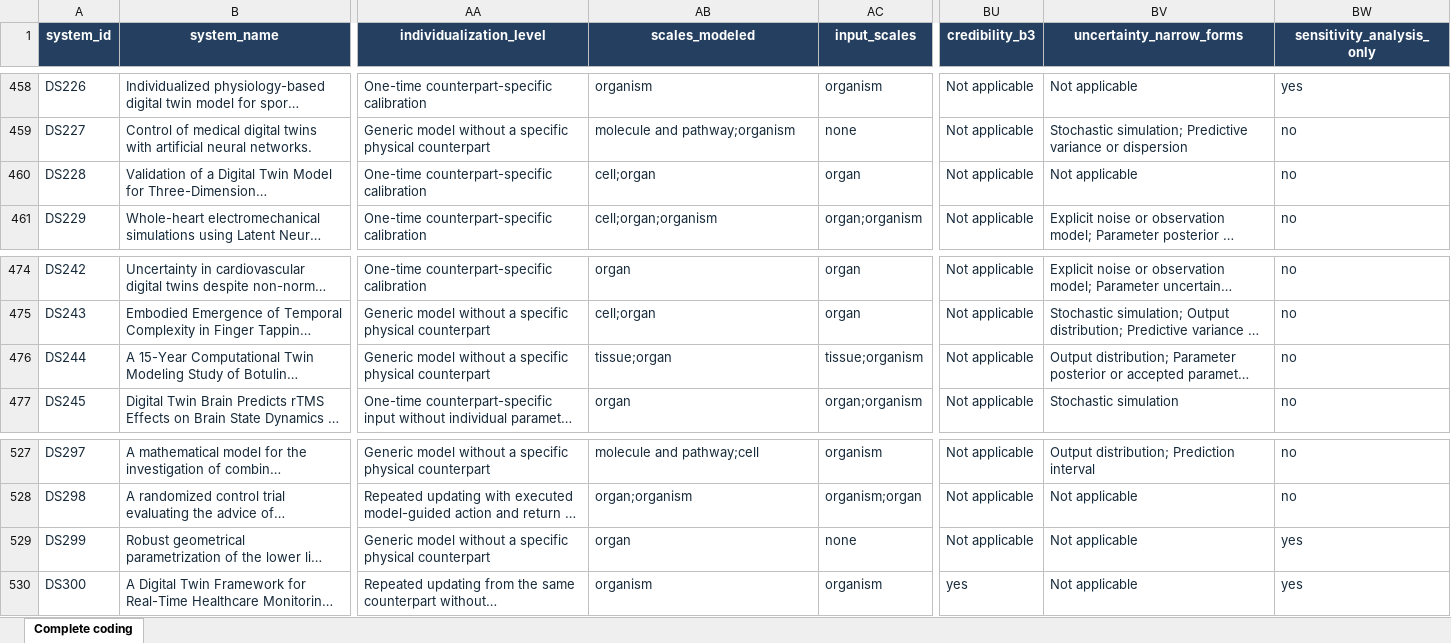
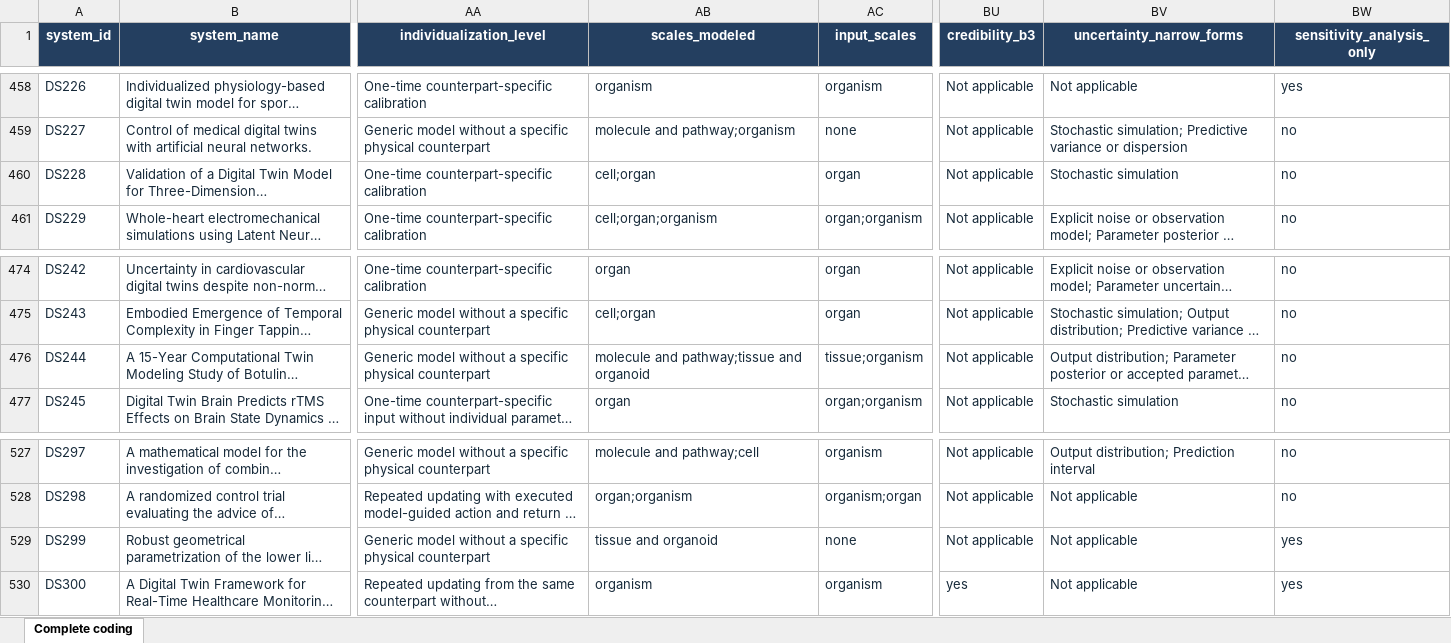
Before and after one commit to zhangzihan-is-good/VL-Survey, an Excel workbook: Complete_system_coding.xlsx, sheet Complete coding, drawn as a sheet; only a part is shown, gaps mark what is left out; long unchanged cells end in …; values as stored, in another font and other column widths than the file's, no borders; table styles not drawn; the diff covers the shown part only; the diff names each change by its address in the sheet, - before the commit and + after, or states it on an @@ line.

```diff
--- a/Complete_system_coding.xlsx (sheet Complete coding)
+++ b/Complete_system_coding.xlsx (sheet Complete coding)
-BV460 (uncertainty_narrow_forms): Not applicable
+BV460 (uncertainty_narrow_forms): Stochastic simulation
-AB476 (scales_modeled): tissue;organ
+AB476 (scales_modeled): molecule and pathway;tissue and organoid
-AB529 (scales_modeled): organ
+AB529 (scales_modeled): tissue and organoid
```
Also changed, not shown: 13 edited cells elsewhere in this sheet, 1 other file.
